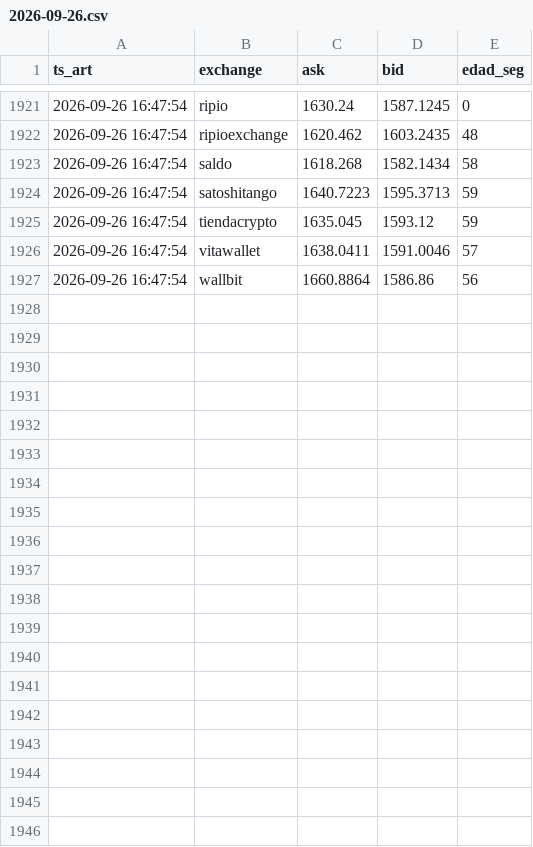
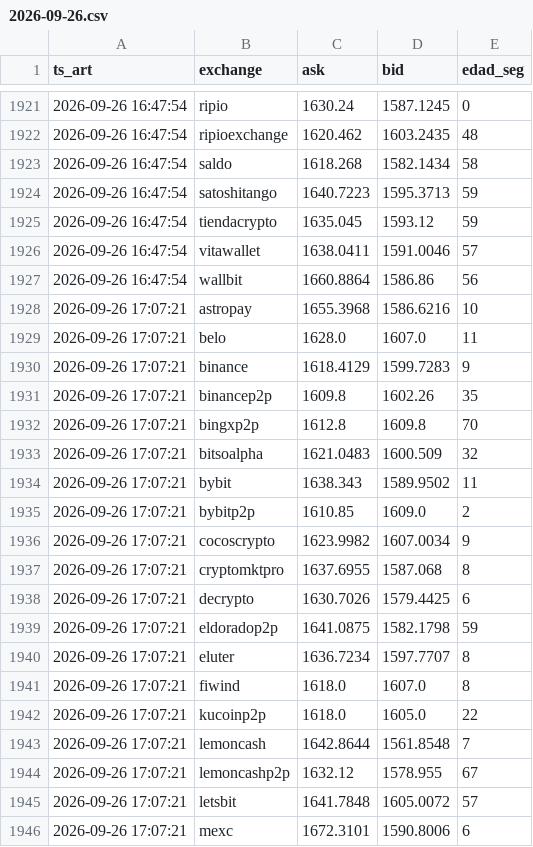
Before and after one commit to nahuelnob/observatorio-usdt, a CSV file: data/raw/2026-09-26.csv, drawn as a sheet; only a part is shown, gaps mark what is left out; the diff covers the shown part only.

```diff
--- a/data/raw/2026-09-26.csv
+++ b/data/raw/2026-09-26.csv
@@ -1927 +1927,20 @@ ts_art,exchange,ask,bid,edad_seg
 2026-09-26 16:47:54,wallbit,1660.8864,1586.86,56
+2026-09-26 17:07:21,astropay,1655.3968,1586.6216,10
+2026-09-26 17:07:21,belo,1628.0,1607.0,11
+2026-09-26 17:07:21,binance,1618.4129,1599.7283,9
+2026-09-26 17:07:21,binancep2p,1609.8,1602.26,35
+2026-09-26 17:07:21,bingxp2p,1612.8,1609.8,70
+2026-09-26 17:07:21,bitsoalpha,1621.0483,1600.509,32
+2026-09-26 17:07:21,bybit,1638.343,1589.9502,11
+2026-09-26 17:07:21,bybitp2p,1610.85,1609.0,2
+2026-09-26 17:07:21,cocoscrypto,1623.9982,1607.0034,9
+2026-09-26 17:07:21,cryptomktpro,1637.6955,1587.068,8
+2026-09-26 17:07:21,decrypto,1630.7026,1579.4425,6
+2026-09-26 17:07:21,eldoradop2p,1641.0875,1582.1798,59
+2026-09-26 17:07:21,eluter,1636.7234,1597.7707,8
+2026-09-26 17:07:21,fiwind,1618.0,1607.0,8
+2026-09-26 17:07:21,kucoinp2p,1618.0,1605.0,22
+2026-09-26 17:07:21,lemoncash,1642.8644,1561.8548,7
+2026-09-26 17:07:21,lemoncashp2p,1632.12,1578.955,67
+2026-09-26 17:07:21,letsbit,1641.7848,1605.0072,57
+2026-09-26 17:07:21,mexc,1672.3101,1590.8006,6
```
Also changed, not shown: 10 added rows elsewhere in this file, data/metricas.csv.
